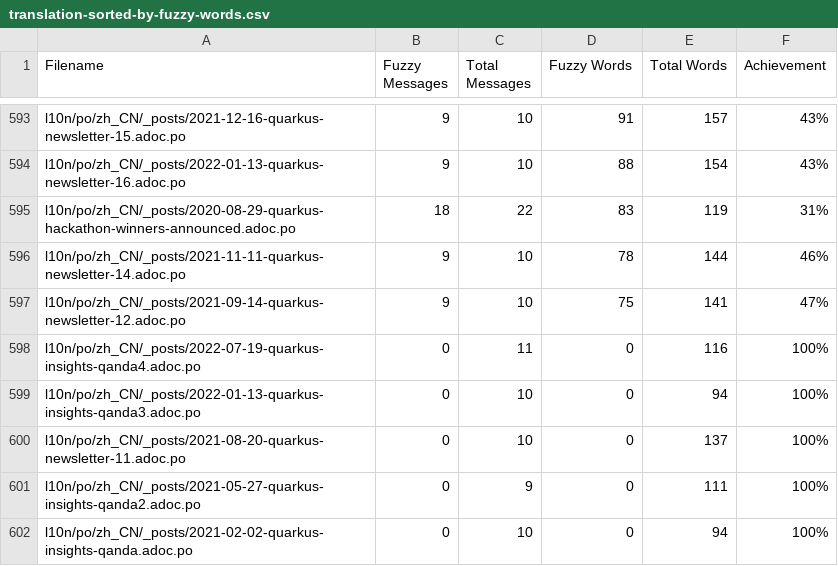
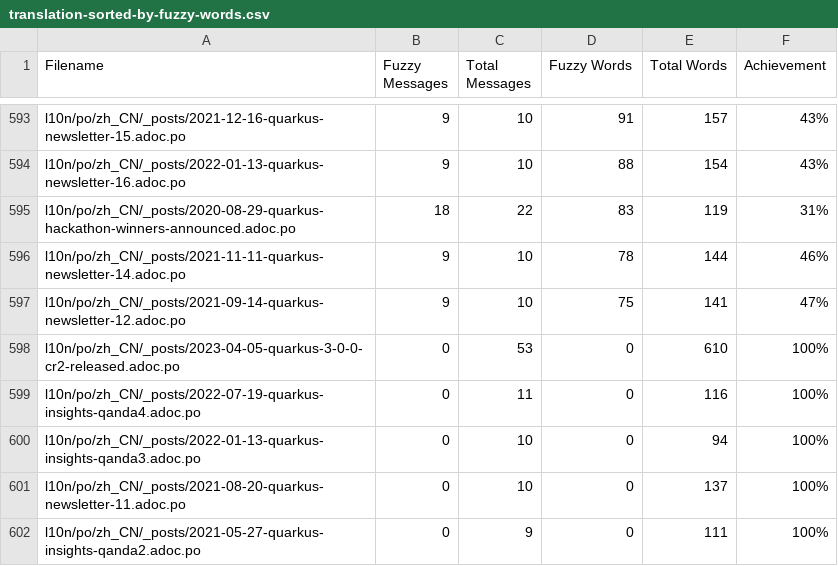
Before and after one commit to quarkusio/cn.quarkus.io, a CSV file: l10n/stats/translation-sorted-by-fuzzy-words.csv, drawn as a sheet; only a part is shown, gaps mark what is left out; the shorter side is filled out with more unchanged rows; the diff names each change by its address in the sheet, - before the commit and + after, or states it on an @@ line.

Commit message:
Update translation stats

```diff
--- a/l10n/stats/translation-sorted-by-fuzzy-words.csv
+++ b/l10n/stats/translation-sorted-by-fuzzy-words.csv
+row 598: l10n/po/zh_CN/_posts/2023-04-05-quarkus-3-0-0-cr2-released.adoc.po | 0 | 53 | 0 | 610 | 100%
```
Also changed, not shown: l10n/stats/translation.csv.
